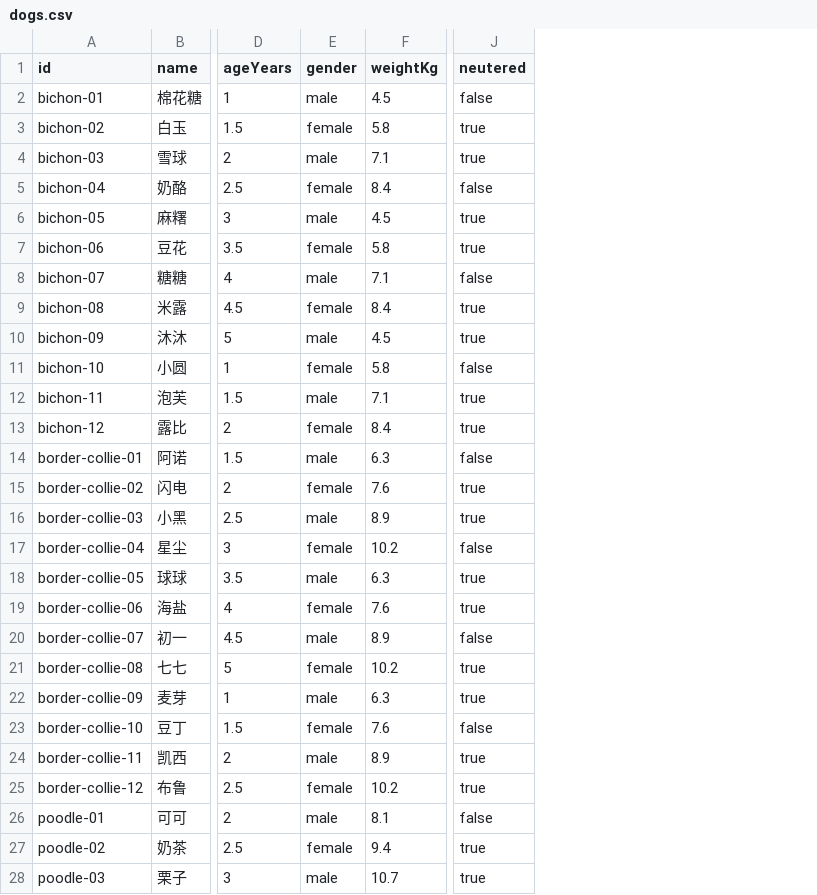
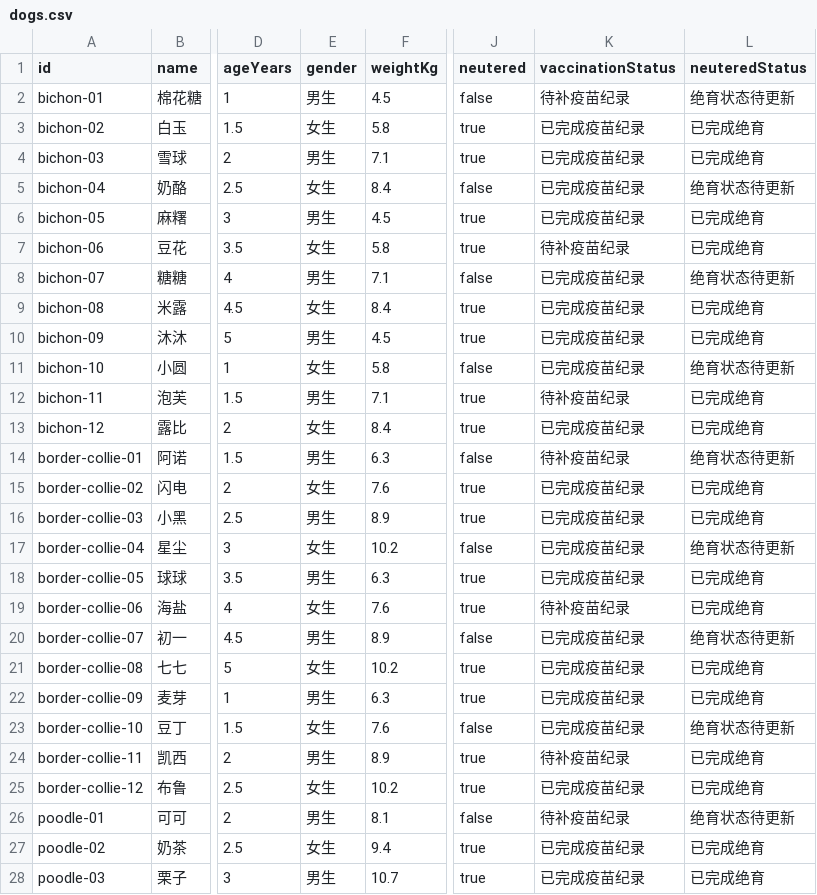
Before and after one commit to HuachenJiang/ntu-web-programming-hw3, a CSV file: src/public/data/dogs.csv, drawn as a sheet; only a part is shown, gaps mark what is left out; the diff covers the shown part only; the diff names each change by its address in the sheet, - before the commit and + after, or states it on an @@ line.

```diff
--- a/src/public/data/dogs.csv
+++ b/src/public/data/dogs.csv
+column K (vaccinationStatus), rows 2-28: 待补疫苗纪录 | 已完成疫苗纪录 | 已完成疫苗纪录 | 已完成疫苗纪录 | 已完成疫苗纪录 | 待补疫苗纪录 | 已完成疫苗纪录 | 已完成疫苗纪录 | 已完成疫苗纪录 | 已完成疫苗纪录 | 待补疫苗纪录 | 已完成疫苗纪录 | 待补疫苗纪录 | 已完成疫苗纪录 | 已完成疫苗纪录 | 已完成疫苗纪录 | 已完成疫苗纪录 | 待补疫苗纪录 | 已完成疫苗纪录 | 已完成疫苗纪录 | 已完成疫苗纪录 | 已完成疫苗纪录 | 待补疫苗纪录 | 已完成疫苗纪录 | 待补疫苗纪录 | 已完成疫苗纪录 | 已完成疫苗纪录
+column L (neuteredStatus), rows 2-28: 绝育状态待更新 | 已完成绝育 | 已完成绝育 | 绝育状态待更新 | 已完成绝育 | 已完成绝育 | 绝育状态待更新 | 已完成绝育 | 已完成绝育 | 绝育状态待更新 | 已完成绝育 | 已完成绝育 | 绝育状态待更新 | 已完成绝育 | 已完成绝育 | 绝育状态待更新 | 已完成绝育 | 已完成绝育 | 绝育状态待更新 | 已完成绝育 | 已完成绝育 | 绝育状态待更新 | 已完成绝育 | 已完成绝育 | 绝育状态待更新 | 已完成绝育 | 已完成绝育
-E2 (gender): male
+E2 (gender): 男生
-E3 (gender): female
+E3 (gender): 女生
-E4 (gender): male
+E4 (gender): 男生
-E5 (gender): female
+E5 (gender): 女生
-E6 (gender): male
+E6 (gender): 男生
-E7 (gender): female
+E7 (gender): 女生
-E8 (gender): male
+E8 (gender): 男生
-E9 (gender): female
+E9 (gender): 女生
-E10 (gender): male
+E10 (gender): 男生
-E11 (gender): female
+E11 (gender): 女生
-E12 (gender): male
+E12 (gender): 男生
-E13 (gender): female
+E13 (gender): 女生
-E14 (gender): male
+E14 (gender): 男生
-E15 (gender): female
+E15 (gender): 女生
-E16 (gender): male
+E16 (gender): 男生
-E17 (gender): female
+E17 (gender): 女生
-E18 (gender): male
+E18 (gender): 男生
-E19 (gender): female
+E19 (gender): 女生
-E20 (gender): male
+E20 (gender): 男生
-E21 (gender): female
+E21 (gender): 女生
-E22 (gender): male
+E22 (gender): 男生
-E23 (gender): female
+E23 (gender): 女生
-E24 (gender): male
+E24 (gender): 男生
-E25 (gender): female
+E25 (gender): 女生
-E26 (gender): male
+E26 (gender): 男生
-E27 (gender): female
+E27 (gender): 女生
-E28 (gender): male
+E28 (gender): 男生
```
Also changed, not shown: 69 edited cells elsewhere in this file, 10 other files.
